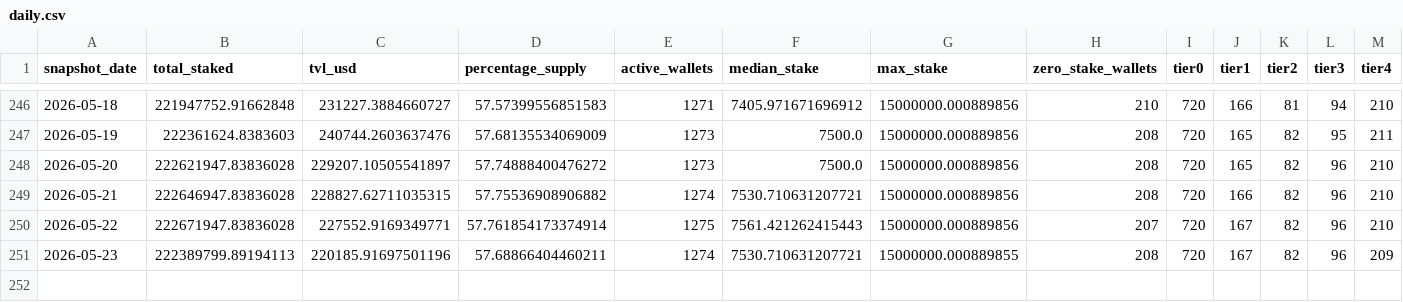
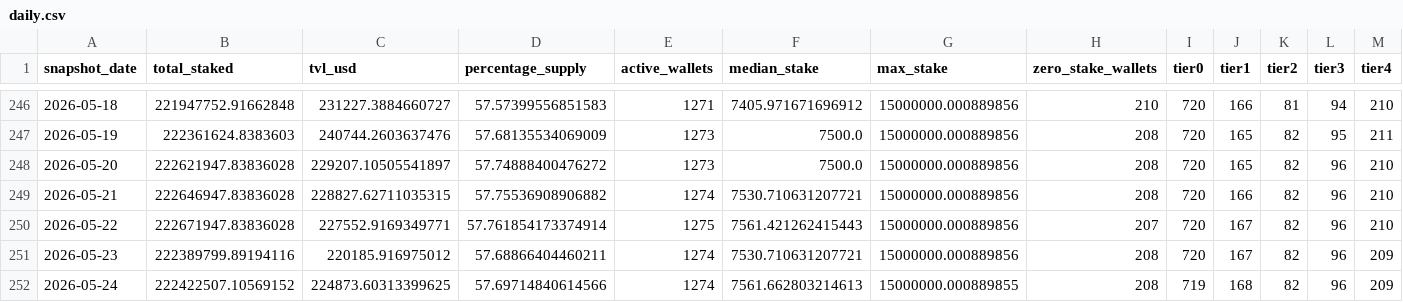
Before and after one commit to zmoney-git/staking-dashboard, a CSV file: data/summaries/daily.csv, drawn as a sheet; only a part is shown, gaps mark what is left out.

```diff
--- a/data/summaries/daily.csv
+++ b/data/summaries/daily.csv
@@ -250,2 +250,3 @@ snapshot_date,total_staked,tvl_usd,percentage_supply,active_wallets,median_stake
 2026-05-22,222671947.83836028,227552.9169349771,57.761854173374914,1275,7561.421262415443,15000000.000889856,207,720,167,82,96,210
-2026-05-23,222389799.89194113,220185.91697501196,57.68866404460211,1274,7530.710631207721,15000000.000889855,208,720,167,82,96,209
+2026-05-23,222389799.89194116,220185.916975012,57.68866404460211,1274,7530.710631207721,15000000.000889856,208,720,167,82,96,209
+2026-05-24,222422507.10569152,224873.60313399625,57.69714840614566,1274,7561.662803214613,15000000.000889855,208,719,168,82,96,209
```
